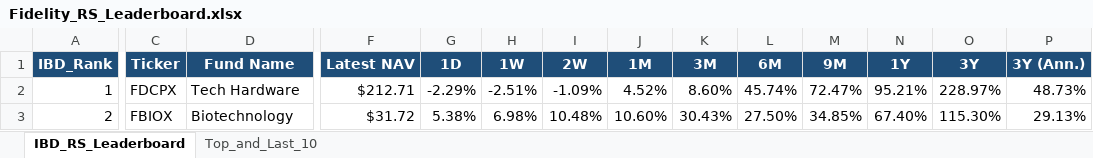
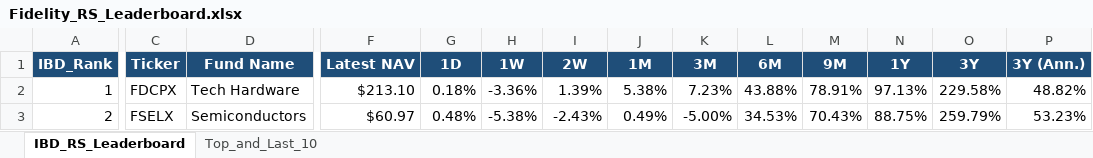
Before and after one commit to Jamesssurfer/Fidelity-Sector-Tracker, an Excel workbook: Fidelity_RS_Leaderboard.xlsx, sheet IBD_RS_Leaderboard, drawn as a sheet; only a part is shown, gaps mark what is left out; values as stored, in another font and other column widths than the file's, no borders; the diff covers the shown part only; the diff names each change by its address in the sheet, - before the commit and + after, or states it on an @@ line.

Commit message:
Auto-update: Fidelity RS Leaderboard (2026-08-20)

```diff
--- a/Fidelity_RS_Leaderboard.xlsx (sheet IBD_RS_Leaderboard)
+++ b/Fidelity_RS_Leaderboard.xlsx (sheet IBD_RS_Leaderboard)
-F2 (Latest NAV): $212.71
+F2 (Latest NAV): $213.10
-G2 (1D): -2.29%
+G2 (1D): 0.18%
-H2 (1W): -2.51%
+H2 (1W): -3.36%
-I2 (2W): -1.09%
+I2 (2W): 1.39%
-J2 (1M): 4.52%
+J2 (1M): 5.38%
-K2 (3M): 8.60%
+K2 (3M): 7.23%
-L2 (6M): 45.74%
+L2 (6M): 43.88%
-M2 (9M): 72.47%
+M2 (9M): 78.91%
-N2 (1Y): 95.21%
+N2 (1Y): 97.13%
-O2 (3Y): 228.97%
+O2 (3Y): 229.58%
-P2 (3Y (Ann.)): 48.73%
+P2 (3Y (Ann.)): 48.82%
-C3 (Ticker): FBIOX
+C3 (Ticker): FSELX
-D3 (Fund Name): Biotechnology
+D3 (Fund Name): Semiconductors
-F3 (Latest NAV): $31.72
+F3 (Latest NAV): $60.97
-G3 (1D): 5.38%
+G3 (1D): 0.48%
-H3 (1W): 6.98%
+H3 (1W): -5.38%
-I3 (2W): 10.48%
+I3 (2W): -2.43%
-J3 (1M): 10.60%
+J3 (1M): 0.49%
-K3 (3M): 30.43%
+K3 (3M): -5.00%
-L3 (6M): 27.50%
+L3 (6M): 34.53%
-M3 (9M): 34.85%
+M3 (9M): 70.43%
-N3 (1Y): 67.40%
+N3 (1Y): 88.75%
-O3 (3Y): 115.30%
+O3 (3Y): 259.79%
-P3 (3Y (Ann.)): 29.13%
+P3 (3Y (Ann.)): 53.23%
```
Also changed, not shown: 400 edited cells elsewhere in this sheet, sheet Top_and_Last_10.
